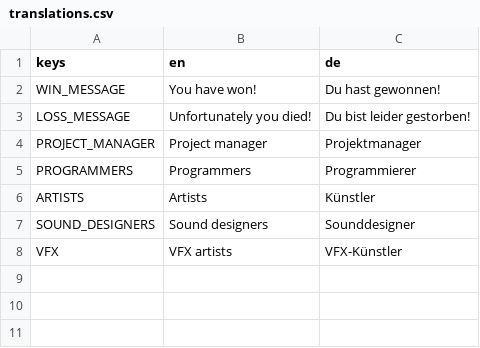
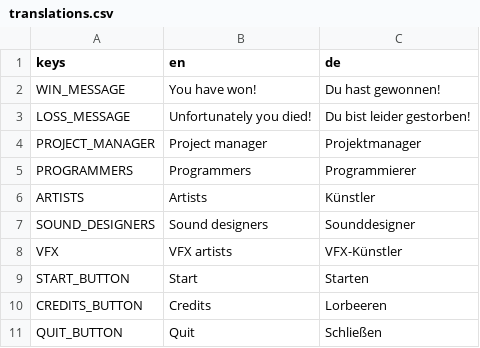
Before and after one commit to panorb/ludum-dare-55, a CSV file: godot/translations.csv, drawn as a sheet; the diff names each change by its address in the sheet, - before the commit and + after, or states it on an @@ line.

```diff
--- a/godot/translations.csv
+++ b/godot/translations.csv
+row 9: START_BUTTON | Start | Starten
+row 10: CREDITS_BUTTON | Credits | Lorbeeren
+row 11: QUIT_BUTTON | Quit | Schließen
```
Also changed, not shown: 2 other files.
